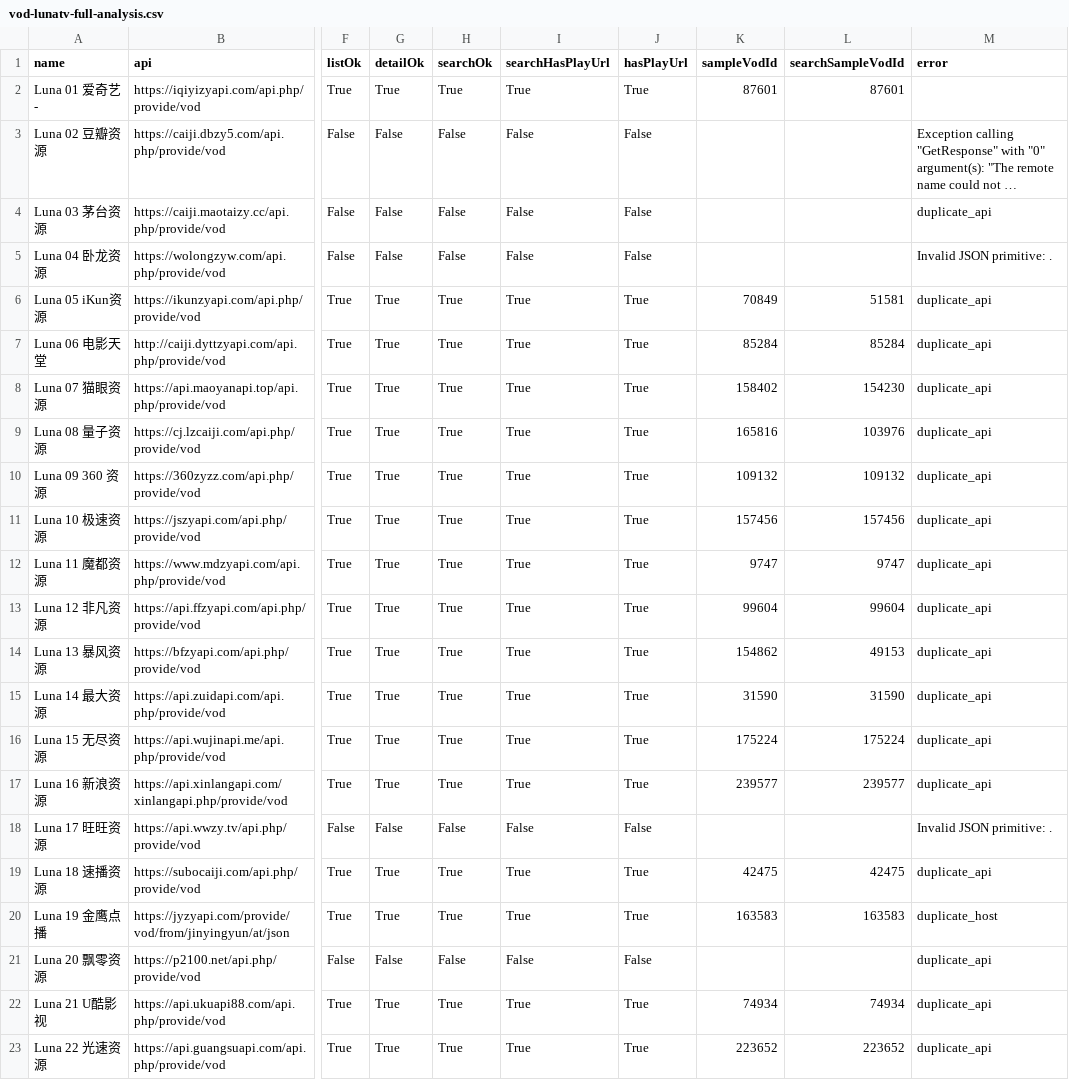
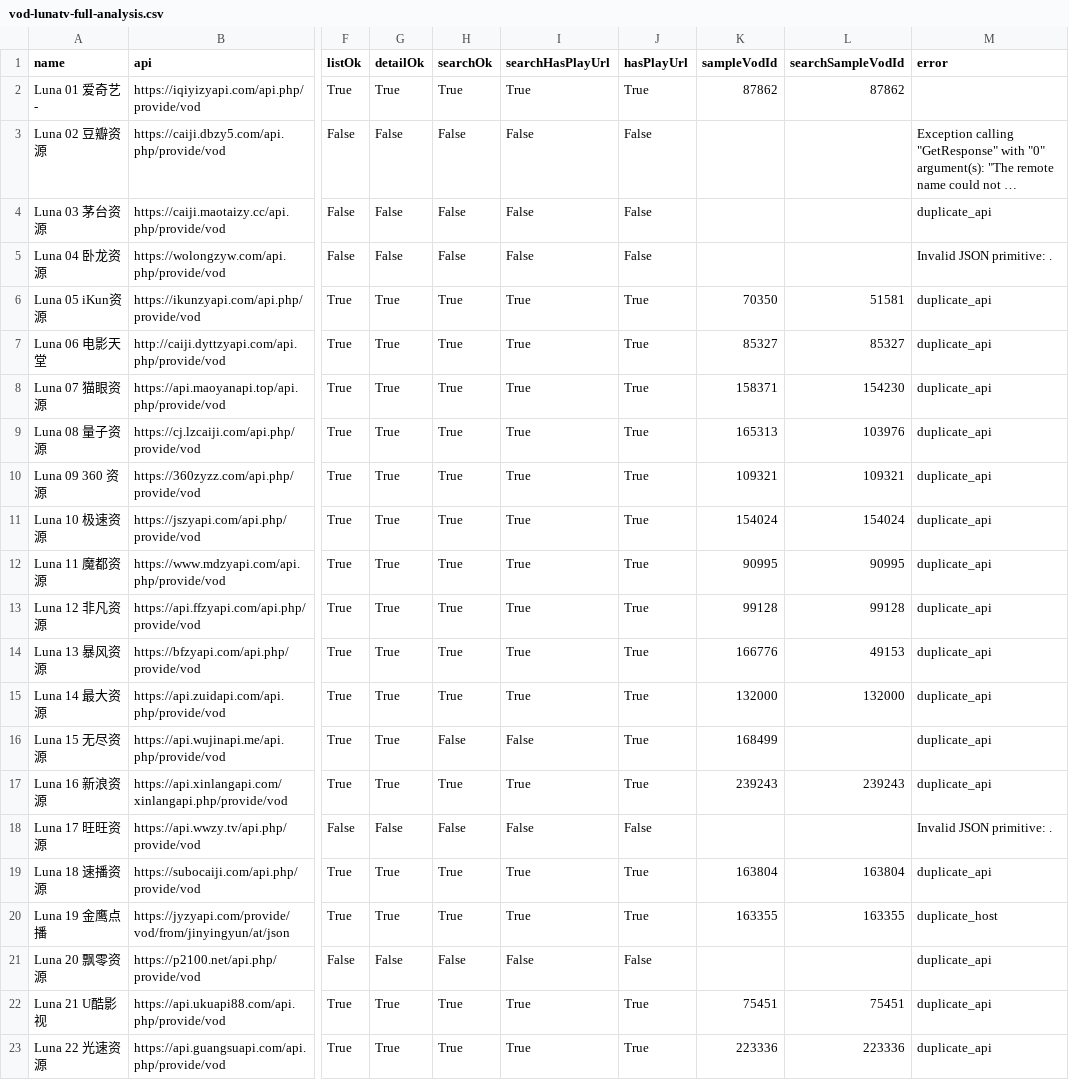
Before and after one commit to SYLONG7708/TV, a CSV file: sources/vod-lunatv-full-analysis.csv, drawn as a sheet; only a part is shown, gaps mark what is left out; long unchanged cells end in …; the diff covers the shown part only; the diff names each change by its address in the sheet, - before the commit and + after, or states it on an @@ line.

```diff
--- a/sources/vod-lunatv-full-analysis.csv
+++ b/sources/vod-lunatv-full-analysis.csv
-K2 (sampleVodId): 87601
+K2 (sampleVodId): 87862
-L2 (searchSampleVodId): 87601
+L2 (searchSampleVodId): 87862
-K6 (sampleVodId): 70849
+K6 (sampleVodId): 70350
-K7 (sampleVodId): 85284
+K7 (sampleVodId): 85327
-L7 (searchSampleVodId): 85284
+L7 (searchSampleVodId): 85327
-K8 (sampleVodId): 158402
+K8 (sampleVodId): 158371
-K9 (sampleVodId): 165816
+K9 (sampleVodId): 165313
-K10 (sampleVodId): 109132
+K10 (sampleVodId): 109321
-L10 (searchSampleVodId): 109132
+L10 (searchSampleVodId): 109321
-K11 (sampleVodId): 157456
+K11 (sampleVodId): 154024
-L11 (searchSampleVodId): 157456
+L11 (searchSampleVodId): 154024
-K12 (sampleVodId): 9747
+K12 (sampleVodId): 90995
-L12 (searchSampleVodId): 9747
+L12 (searchSampleVodId): 90995
-K13 (sampleVodId): 99604
+K13 (sampleVodId): 99128
-L13 (searchSampleVodId): 99604
+L13 (searchSampleVodId): 99128
-K14 (sampleVodId): 154862
+K14 (sampleVodId): 166776
-K15 (sampleVodId): 31590
+K15 (sampleVodId): 132000
-L15 (searchSampleVodId): 31590
+L15 (searchSampleVodId): 132000
-H16 (searchOk): True
+H16 (searchOk): False
-I16 (searchHasPlayUrl): True
+I16 (searchHasPlayUrl): False
-K16 (sampleVodId): 175224
+K16 (sampleVodId): 168499
-L16 (searchSampleVodId): 175224
+L16 (searchSampleVodId): (empty)
-K17 (sampleVodId): 239577
+K17 (sampleVodId): 239243
-L17 (searchSampleVodId): 239577
+L17 (searchSampleVodId): 239243
-K19 (sampleVodId): 42475
+K19 (sampleVodId): 163804
-L19 (searchSampleVodId): 42475
+L19 (searchSampleVodId): 163804
-K20 (sampleVodId): 163583
+K20 (sampleVodId): 163355
-L20 (searchSampleVodId): 163583
+L20 (searchSampleVodId): 163355
-K22 (sampleVodId): 74934
+K22 (sampleVodId): 75451
-L22 (searchSampleVodId): 74934
+L22 (searchSampleVodId): 75451
-K23 (sampleVodId): 223652
+K23 (sampleVodId): 223336
-L23 (searchSampleVodId): 223652
+L23 (searchSampleVodId): 223336
```
Also changed, not shown: 39 edited cells elsewhere in this file, docs/data/iphone-health-check-latest.csv, sources/vod-lunatv-jin18-analysis.csv, 8 other files.
